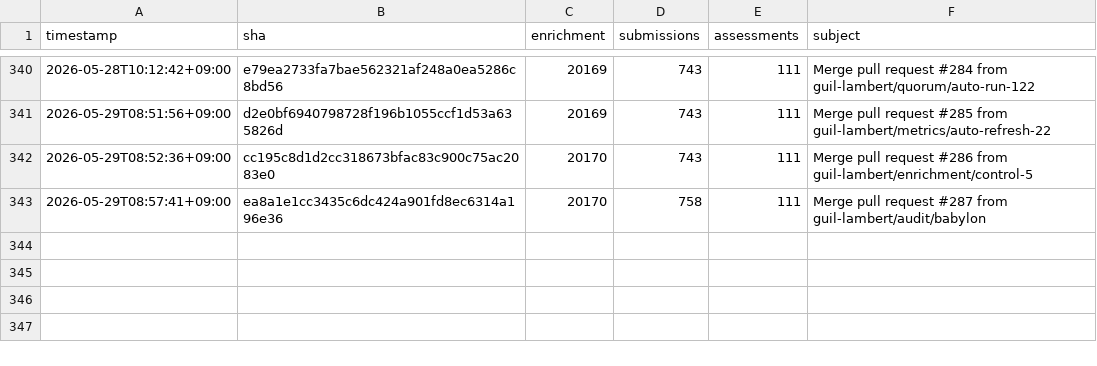
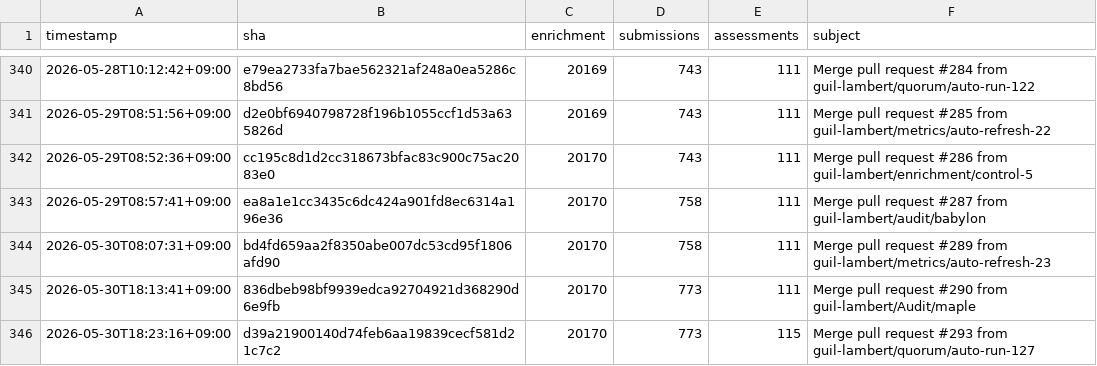
Before and after one commit to guil-lambert/defipunkd, a CSV file: data/metrics/json-record-counts.csv, drawn as a sheet; only a part is shown, gaps mark what is left out.

```diff
--- a/data/metrics/json-record-counts.csv
+++ b/data/metrics/json-record-counts.csv
@@ -343 +343,4 @@ timestamp,sha,enrichment,submissions,assessments,subject
 2026-05-29T08:57:41+09:00,ea8a1e1cc3435c6dc424a901fd8ec6314a196e36,20170,758,111,Merge pull request #287 from guil-lambert/audit/babylon
+2026-05-30T08:07:31+09:00,bd4fd659aa2f8350abe007dc53cd95f1806afd90,20170,758,111,Merge pull request #289 from guil-lambert/metrics/auto-refresh-23
+2026-05-30T18:13:41+09:00,836dbeb98bf9939edca92704921d368290d6e9fb,20170,773,111,Merge pull request #290 from guil-lambert/Audit/maple
+2026-05-30T18:23:16+09:00,d39a21900140d74feb6aa19839cecf581d21c7c2,20170,773,115,Merge pull request #293 from guil-lambert/quorum/auto-run-127
```
Also changed, not shown: data/metrics/folder-counts.csv, data/metrics/json-file-counts.csv, 3 other files.
